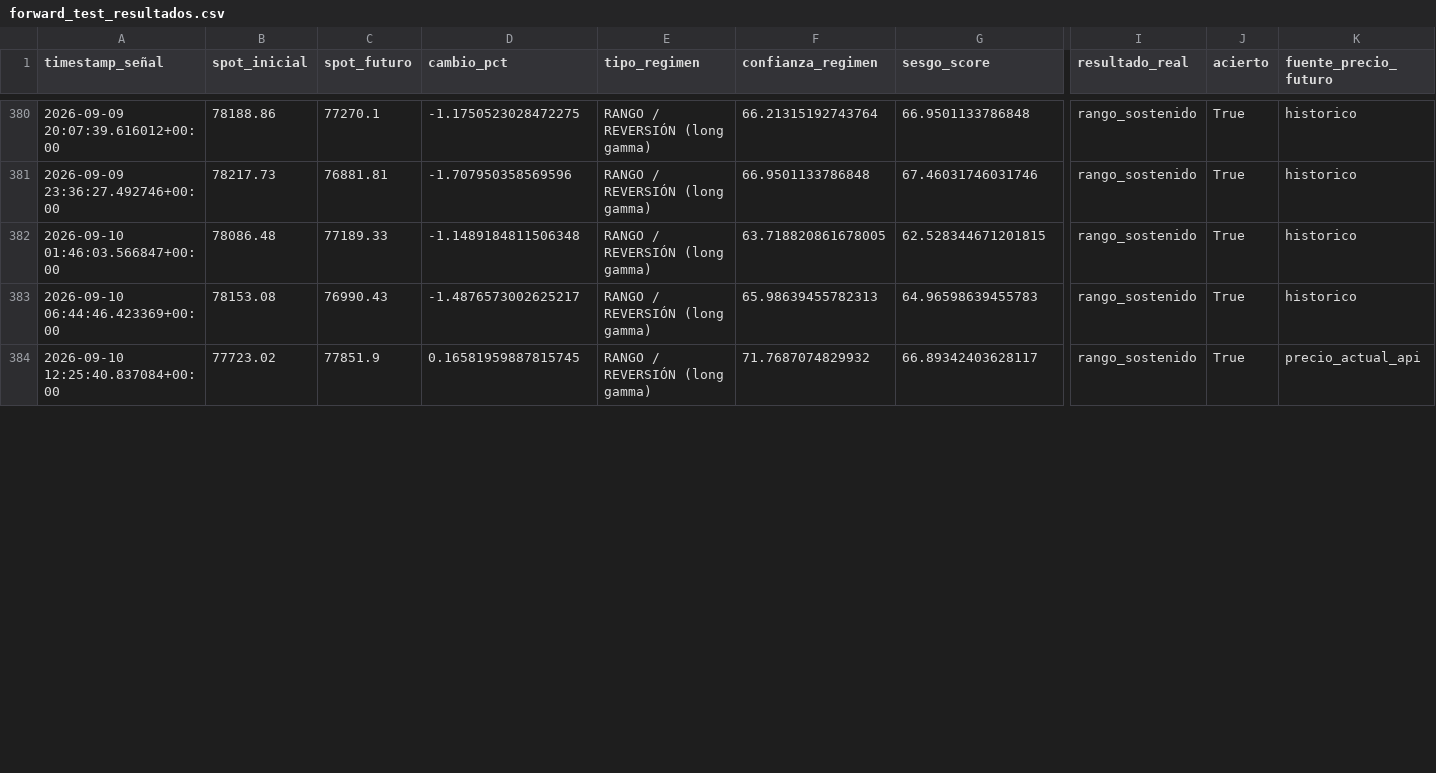
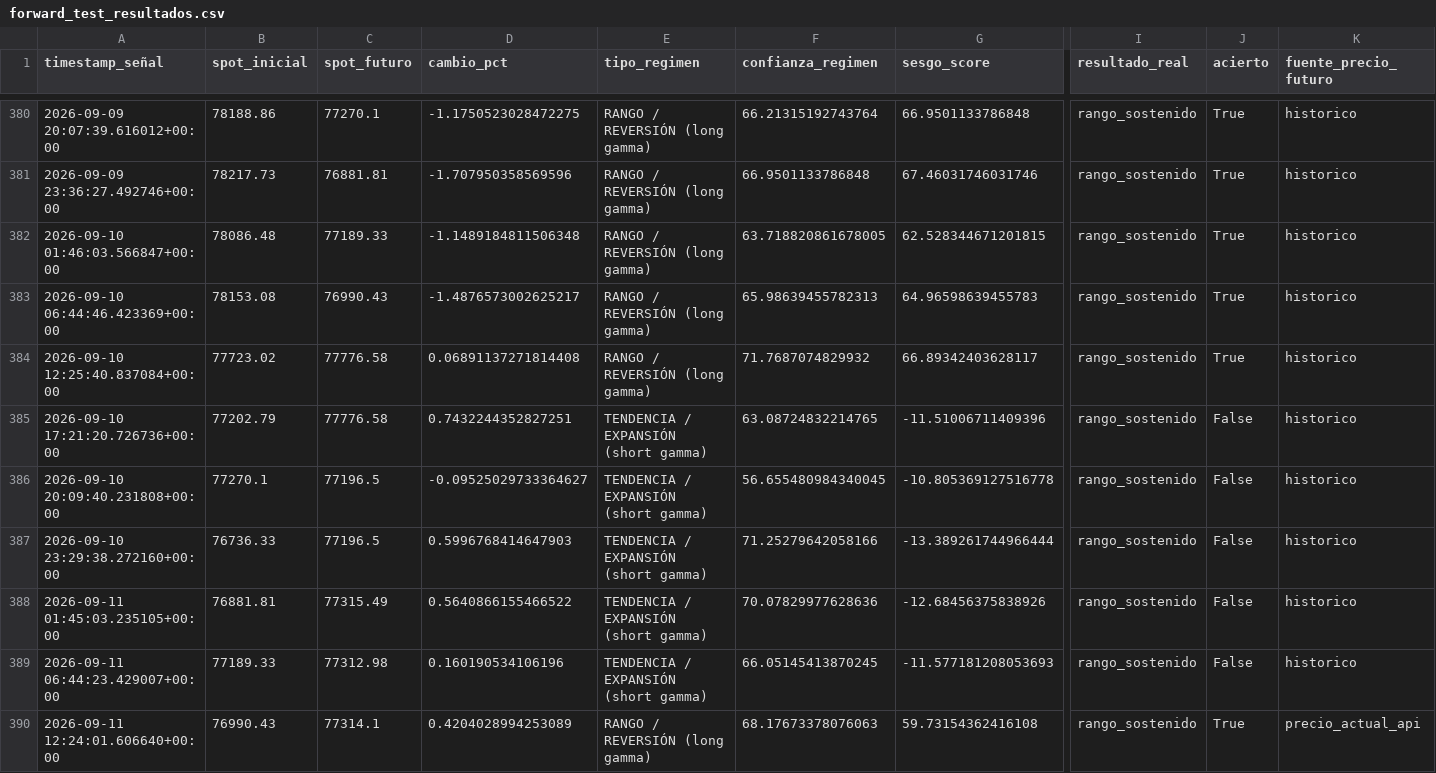
Before and after one commit to Alezmee/btc-quant-gex, a CSV file: data/forward_test_resultados.csv, drawn as a sheet; only a part is shown, gaps mark what is left out; rows hold the shown columns only; the diff covers the shown part only; the diff names each change by its address in the sheet, - before the commit and + after, or states it on an @@ line.

```diff
--- a/data/forward_test_resultados.csv
+++ b/data/forward_test_resultados.csv
-C384 (spot_futuro): 77851.9
+C384 (spot_futuro): 77776.58
-D384 (cambio_pct): 0.16581959887815745
+D384 (cambio_pct): 0.06891137271814408
-K384 (fuente_precio_futuro): precio_actual_api
+K384 (fuente_precio_futuro): historico
+row 385: 2026-09-10 17:21:20.726736+00:00 | 77202.79 | 77776.58 | 0.7432244352827251 | TENDENCIA / EXPANSIÓN (short gamma) | 63.08724832214765 | -11.51006711409396 | rango_sostenido | False | historico
+row 386: 2026-09-10 20:09:40.231808+00:00 | 77270.1 | 77196.5 | -0.09525029733364627 | TENDENCIA / EXPANSIÓN (short gamma) | 56.655480984340045 | -10.805369127516778 | rango_sostenido | False | historico
+row 387: 2026-09-10 23:29:38.272160+00:00 | 76736.33 | 77196.5 | 0.5996768414647903 | TENDENCIA / EXPANSIÓN (short gamma) | 71.25279642058166 | -13.389261744966444 | rango_sostenido | False | historico
+row 388: 2026-09-11 01:45:03.235105+00:00 | 76881.81 | 77315.49 | 0.5640866155466522 | TENDENCIA / EXPANSIÓN (short gamma) | 70.07829977628636 | -12.68456375838926 | rango_sostenido | False | historico
+row 389: 2026-09-11 06:44:23.429007+00:00 | 77189.33 | 77312.98 | 0.160190534106196 | TENDENCIA / EXPANSIÓN (short gamma) | 66.05145413870245 | -11.577181208053693 | rango_sostenido | False | historico
+row 390: 2026-09-11 12:24:01.606640+00:00 | 76990.43 | 77314.1 | 0.4204028994253089 | RANGO / REVERSIÓN (long gamma) | 68.17673378076063 | 59.73154362416108 | rango_sostenido | True | precio_actual_api
```
Also changed, not shown: 124 edited cells elsewhere in this file, data/historico_snapshots.csv.
